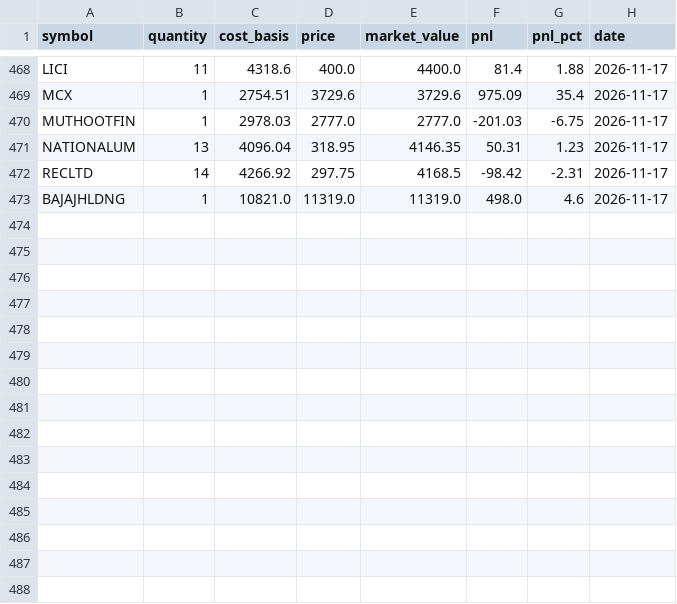
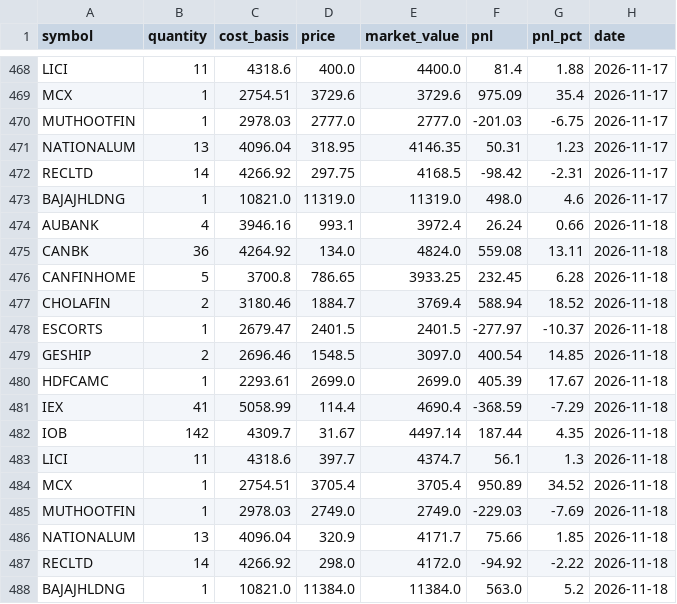
Before and after one commit to zeevandeep/trading-dashboard, a CSV file: data/live/value_quality_v1_live/positions.csv, drawn as a sheet; only a part is shown, gaps mark what is left out.

```diff
--- a/data/live/value_quality_v1_live/positions.csv
+++ b/data/live/value_quality_v1_live/positions.csv
@@ -473 +473,16 @@ RECLTD,14,4266.92,297.75,4168.5,-98.42,-2.31,2026-11-17
 BAJAJHLDNG,1,10821.0,11319.0,11319.0,498.0,4.6,2026-11-17
+AUBANK,4,3946.16,993.1,3972.4,26.24,0.66,2026-11-18
+CANBK,36,4264.92,134.0,4824.0,559.08,13.11,2026-11-18
+CANFINHOME,5,3700.8,786.65,3933.25,232.45,6.28,2026-11-18
+CHOLAFIN,2,3180.46,1884.7,3769.4,588.94,18.52,2026-11-18
+ESCORTS,1,2679.47,2401.5,2401.5,-277.97,-10.37,2026-11-18
+GESHIP,2,2696.46,1548.5,3097.0,400.54,14.85,2026-11-18
+HDFCAMC,1,2293.61,2699.0,2699.0,405.39,17.67,2026-11-18
+IEX,41,5058.99,114.4,4690.4,-368.59,-7.29,2026-11-18
+IOB,142,4309.7,31.67,4497.14,187.44,4.35,2026-11-18
+LICI,11,4318.6,397.7,4374.7,56.1,1.3,2026-11-18
+MCX,1,2754.51,3705.4,3705.4,950.89,34.52,2026-11-18
+MUTHOOTFIN,1,2978.03,2749.0,2749.0,-229.03,-7.69,2026-11-18
+NATIONALUM,13,4096.04,320.9,4171.7,75.66,1.85,2026-11-18
+RECLTD,14,4266.92,298.0,4172.0,-94.92,-2.22,2026-11-18
+BAJAJHLDNG,1,10821.0,11384.0,11384.0,563.0,5.2,2026-11-18
```
Also changed, not shown: data/live/smallcap_momentum_v2_live/equity.csv, data/live/smallcap_momentum_v2_live/positions.csv, 5 other files.
